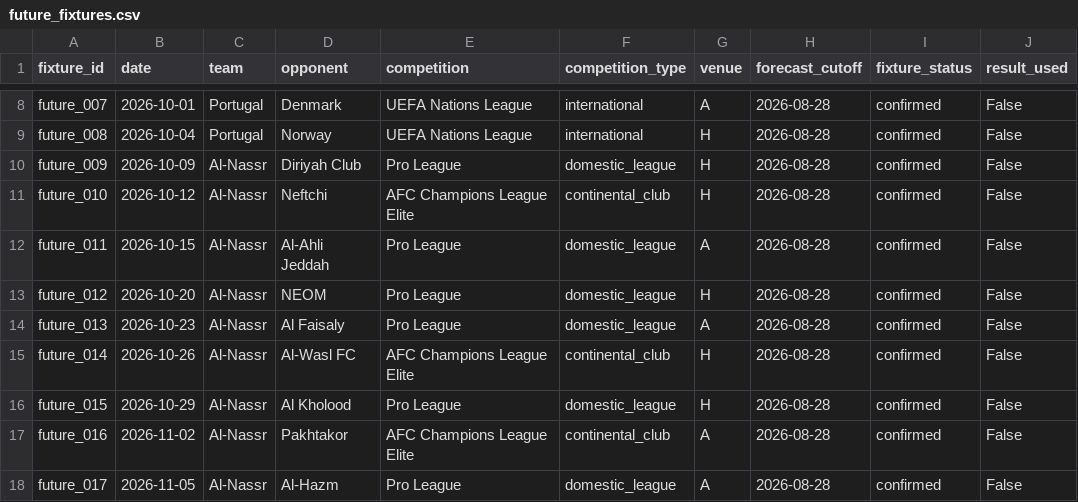
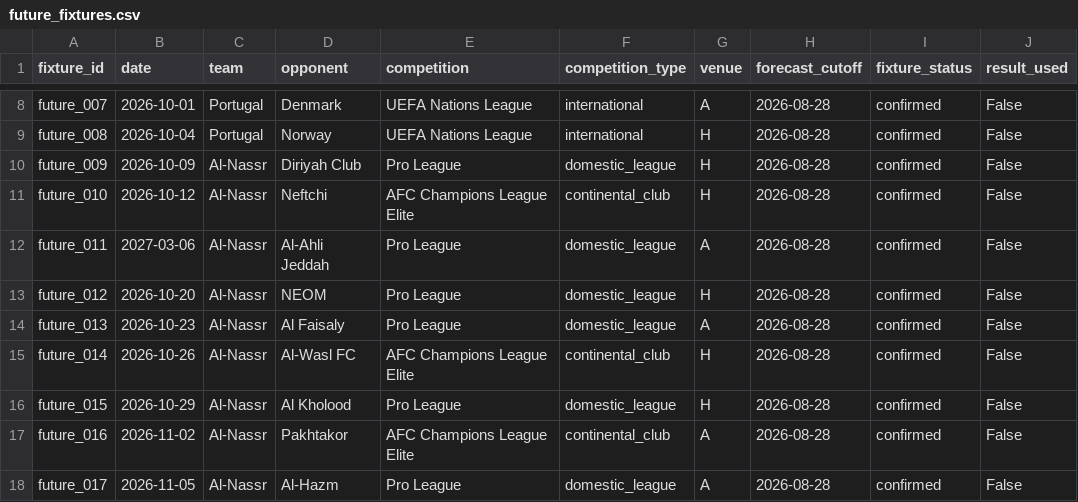
Before and after one commit to Odafe16/ronaldo-1000-ml, a CSV file: outputs/forecast/future_fixtures.csv, drawn as a sheet; only a part is shown, gaps mark what is left out; the diff names each change by its address in the sheet, - before the commit and + after, or states it on an @@ line.

Commit message:
Update Ronaldo match results and rescheduled Al-Ahli fixture

```diff
--- a/outputs/forecast/future_fixtures.csv
+++ b/outputs/forecast/future_fixtures.csv
-B12 (date): 2026-10-15
+B12 (date): 2027-03-06
```
Also changed, not shown: 1 other file.
